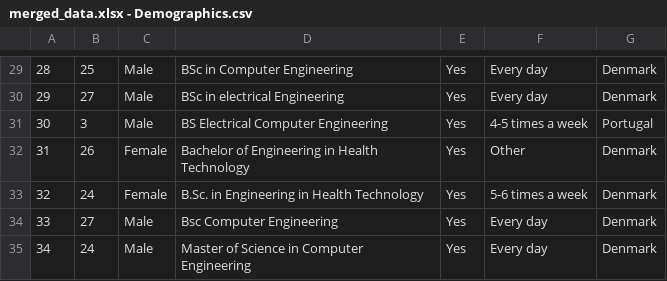
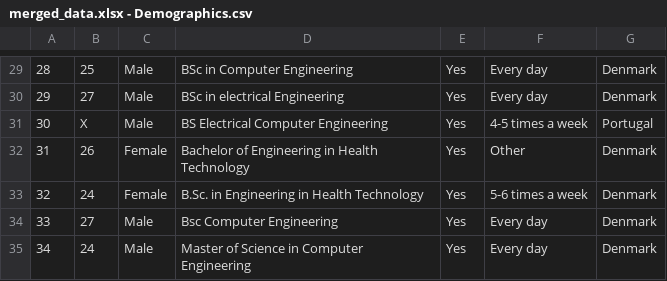
Before and after one commit to bundgaard1/ReasearchExam, a CSV file: merged_data.xlsx - Demographics.csv, drawn as a sheet; only a part is shown, gaps mark what is left out; the diff names each change by its address in the sheet, - before the commit and + after, or states it on an @@ line.

```diff
--- a/merged_data.xlsx - Demographics.csv
+++ b/merged_data.xlsx - Demographics.csv
-B31: 3
+B31: X
```
Also changed, not shown: 1 other file.
